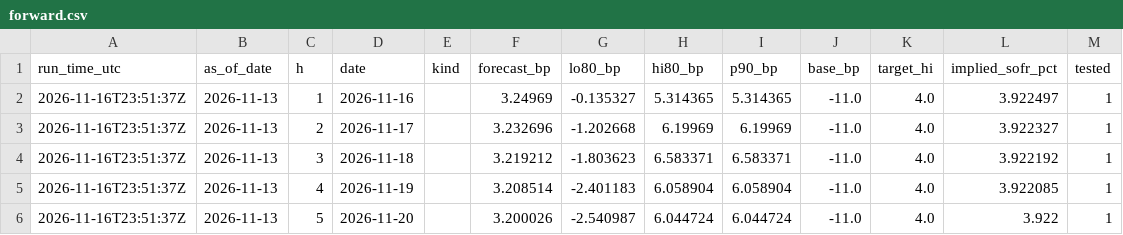
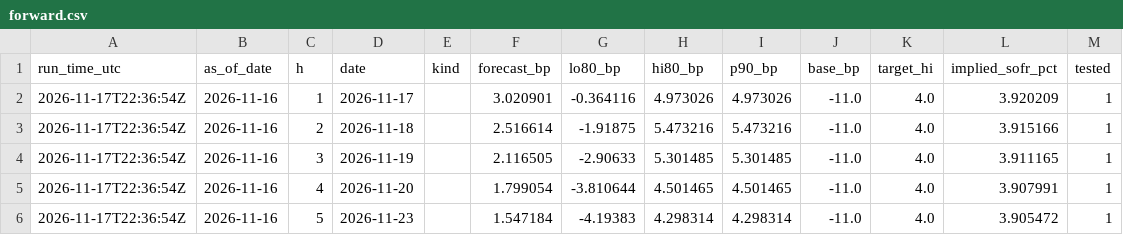
Before and after one commit to olivettieugenie-prog/repo-corridor, a CSV file: data/live/forward.csv, drawn as a sheet; only a part is shown; the diff covers the shown part only; the diff names each change by its address in the sheet, - before the commit and + after, or states it on an @@ line.

```diff
--- a/data/live/forward.csv
+++ b/data/live/forward.csv
-A2:A6 (run_time_utc): 2026-11-16T23:51:37Z
+A2:A6 (run_time_utc): 2026-11-17T22:36:54Z
-B2:B6 (as_of_date): 2026-11-13
+B2:B6 (as_of_date): 2026-11-16
-D2 (date): 2026-11-16
+D2 (date): 2026-11-17
-F2 (forecast_bp): 3.24969
+F2 (forecast_bp): 3.020901
-G2 (lo80_bp): -0.135327
+G2 (lo80_bp): -0.364116
-H2 (hi80_bp): 5.314365
+H2 (hi80_bp): 4.973026
-I2 (p90_bp): 5.314365
+I2 (p90_bp): 4.973026
-L2 (implied_sofr_pct): 3.922497
+L2 (implied_sofr_pct): 3.920209
-D3 (date): 2026-11-17
+D3 (date): 2026-11-18
-F3 (forecast_bp): 3.232696
+F3 (forecast_bp): 2.516614
-G3 (lo80_bp): -1.202668
+G3 (lo80_bp): -1.91875
-H3 (hi80_bp): 6.19969
+H3 (hi80_bp): 5.473216
-I3 (p90_bp): 6.19969
+I3 (p90_bp): 5.473216
-L3 (implied_sofr_pct): 3.922327
+L3 (implied_sofr_pct): 3.915166
-D4 (date): 2026-11-18
+D4 (date): 2026-11-19
-F4 (forecast_bp): 3.219212
+F4 (forecast_bp): 2.116505
-G4 (lo80_bp): -1.803623
+G4 (lo80_bp): -2.90633
-H4 (hi80_bp): 6.583371
+H4 (hi80_bp): 5.301485
-I4 (p90_bp): 6.583371
+I4 (p90_bp): 5.301485
-L4 (implied_sofr_pct): 3.922192
+L4 (implied_sofr_pct): 3.911165
-D5 (date): 2026-11-19
+D5 (date): 2026-11-20
-F5 (forecast_bp): 3.208514
+F5 (forecast_bp): 1.799054
-G5 (lo80_bp): -2.401183
+G5 (lo80_bp): -3.810644
-H5 (hi80_bp): 6.058904
+H5 (hi80_bp): 4.501465
-I5 (p90_bp): 6.058904
+I5 (p90_bp): 4.501465
-L5 (implied_sofr_pct): 3.922085
+L5 (implied_sofr_pct): 3.907991
-D6 (date): 2026-11-20
+D6 (date): 2026-11-23
-F6 (forecast_bp): 3.200026
+F6 (forecast_bp): 1.547184
-G6 (lo80_bp): -2.540987
+G6 (lo80_bp): -4.19383
-H6 (hi80_bp): 6.044724
+H6 (hi80_bp): 4.298314
-I6 (p90_bp): 6.044724
+I6 (p90_bp): 4.298314
-L6 (implied_sofr_pct): 3.922
+L6 (implied_sofr_pct): 3.905472
```
Also changed, not shown: 124 edited cells elsewhere in this file, data/live/daily.csv, data/live/forecast.csv.
